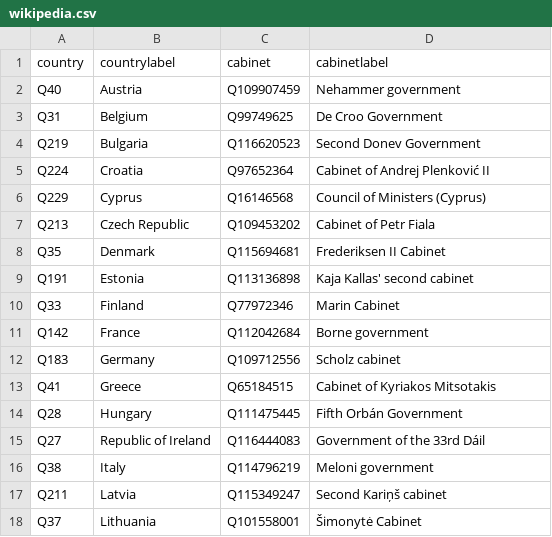
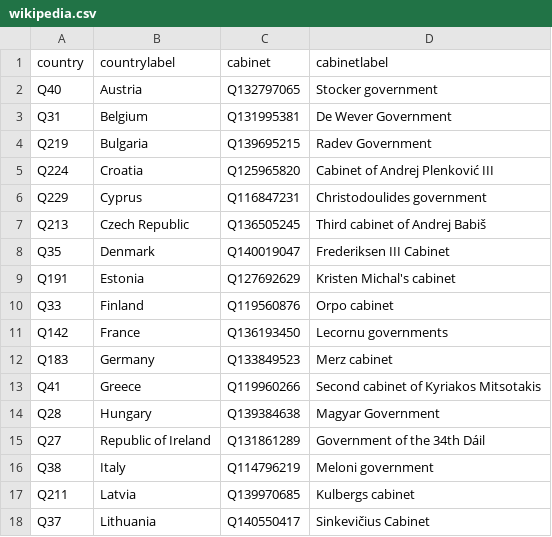
Before and after one commit to every-politician-scrapers/eu-cabinets, a CSV file: data/wikipedia.csv, drawn as a sheet; only a part is shown; the diff covers the shown part only.

```diff
--- a/data/wikipedia.csv
+++ b/data/wikipedia.csv
@@ -1,18 +1,18 @@
 country,countrylabel,cabinet,cabinetlabel
-Q40,Austria,Q109907459,Nehammer government
-Q31,Belgium,Q99749625,De Croo Government
-Q219,Bulgaria,Q116620523,Second Donev Government
-Q224,Croatia,Q97652364,Cabinet of Andrej Plenković II
-Q229,Cyprus,Q16146568,Council of Ministers (Cyprus)
-Q213,Czech Republic,Q109453202,Cabinet of Petr Fiala
-Q35,Denmark,Q115694681,Frederiksen II Cabinet
-Q191,Estonia,Q113136898,Kaja Kallas' second cabinet
-Q33,Finland,Q77972346,Marin Cabinet
-Q142,France,Q112042684,Borne government
-Q183,Germany,Q109712556,Scholz cabinet
-Q41,Greece,Q65184515,Cabinet of Kyriakos Mitsotakis
-Q28,Hungary,Q111475445,Fifth Orbán Government
-Q27,Republic of Ireland,Q116444083,Government of the 33rd Dáil
+Q40,Austria,Q132797065,Stocker government
+Q31,Belgium,Q131995381,De Wever Government
+Q219,Bulgaria,Q139695215,Radev Government
+Q224,Croatia,Q125965820,Cabinet of Andrej Plenković III
+Q229,Cyprus,Q116847231,Christodoulides government
+Q213,Czech Republic,Q136505245,Third cabinet of Andrej Babiš
+Q35,Denmark,Q140019047,Frederiksen III Cabinet
+Q191,Estonia,Q127692629,Kristen Michal's cabinet
+Q33,Finland,Q119560876,Orpo cabinet
+Q142,France,Q136193450,Lecornu governments
+Q183,Germany,Q133849523,Merz cabinet
+Q41,Greece,Q119960266,Second cabinet of Kyriakos Mitsotakis
+Q28,Hungary,Q139384638,Magyar Government
+Q27,Republic of Ireland,Q131861289,Government of the 34th Dáil
 Q38,Italy,Q114796219,Meloni government
-Q211,Latvia,Q115349247,Second Kariņš cabinet
-Q37,Lithuania,Q101558001,Šimonytė Cabinet
+Q211,Latvia,Q139970685,Kulbergs cabinet
+Q37,Lithuania,Q140550417,Sinkevičius Cabinet
```
Also changed, not shown: 19 edited cells elsewhere in this file, data/wikidata.csv, 1 other file.
